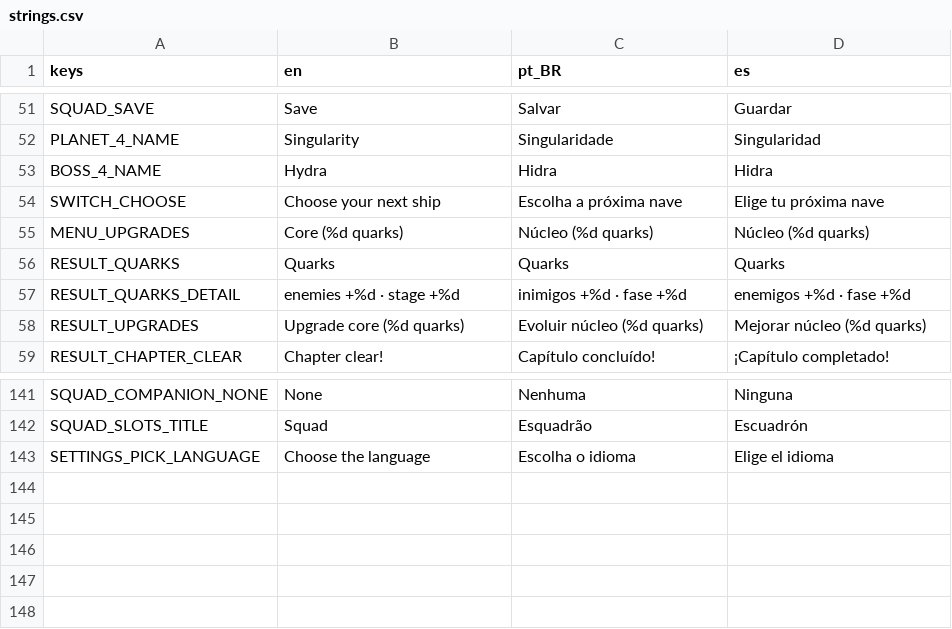
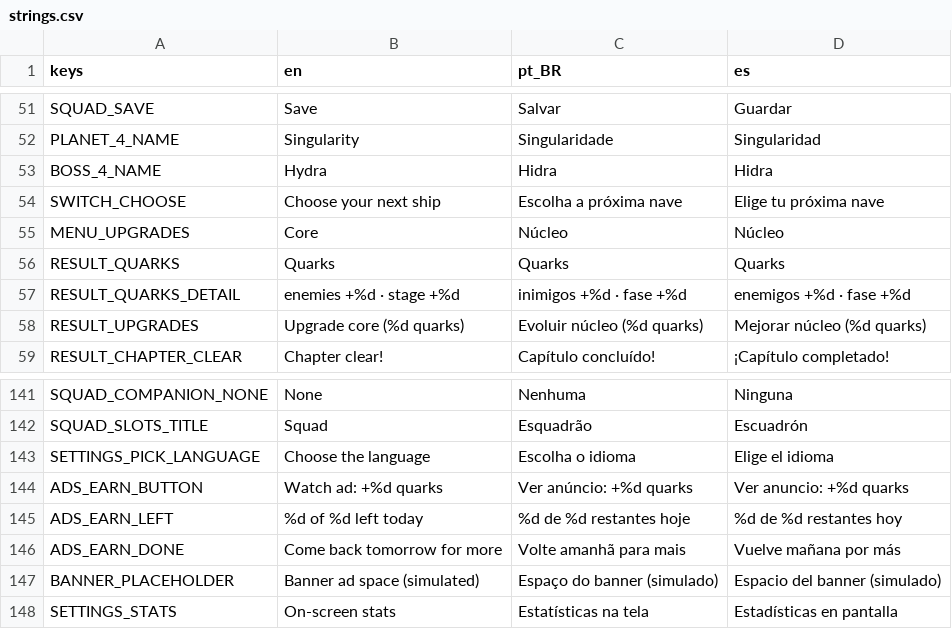
Before and after one commit to GDPonsoni/Nucleon-Squad-3D, a CSV file: data/i18n/strings.csv, drawn as a sheet; only a part is shown, gaps mark what is left out.

```diff
--- a/data/i18n/strings.csv
+++ b/data/i18n/strings.csv
@@ -54,3 +54,3 @@ BOSS_4_NAME,Hydra,Hidra,Hidra
 SWITCH_CHOOSE,Choose your next ship,Escolha a próxima nave,Elige tu próxima nave
-MENU_UPGRADES,Core (%d quarks),Núcleo (%d quarks),Núcleo (%d quarks)
+MENU_UPGRADES,Core,Núcleo,Núcleo
 RESULT_QUARKS,Quarks,Quarks,Quarks
@@ -143 +143,6 @@ SQUAD_SLOTS_TITLE,Squad,Esquadrão,Escuadrón
 SETTINGS_PICK_LANGUAGE,Choose the language,Escolha o idioma,Elige el idioma
+ADS_EARN_BUTTON,Watch ad: +%d quarks,Ver anúncio: +%d quarks,Ver anuncio: +%d quarks
+ADS_EARN_LEFT,%d of %d left today,%d de %d restantes hoje,%d de %d restantes hoy
+ADS_EARN_DONE,Come back tomorrow for more,Volte amanhã para mais,Vuelve mañana por más
+BANNER_PLACEHOLDER,Banner ad space (simulated),Espaço do banner (simulado),Espacio del banner (simulado)
+SETTINGS_STATS,On-screen stats,Estatísticas na tela,Estadísticas en pantalla
```
Also changed, not shown: 11 other files.
